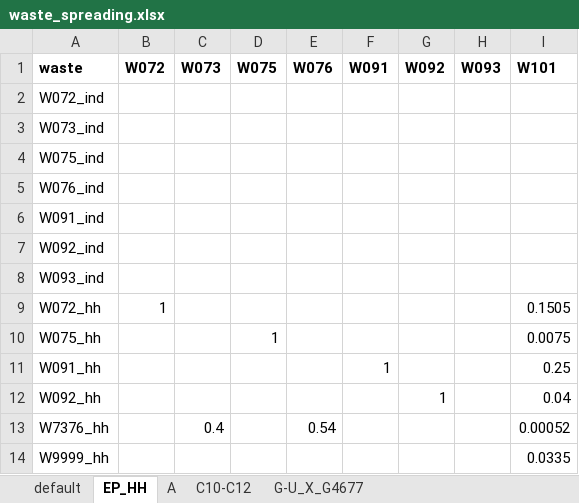
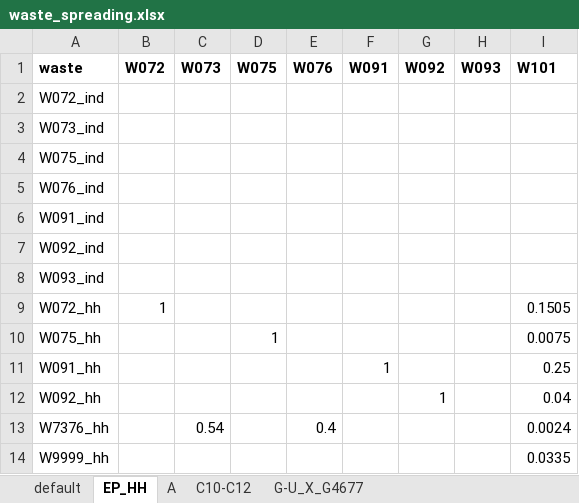
Before and after one commit to xapple/waste_flow, an Excel workbook: waste_flow/extra_data_xls/waste_spreading.xlsx, sheet EP_HH, drawn as a sheet; values as stored, in another font and other column widths than the file's, no borders; the diff names each change by its address in the sheet, - before the commit and + after, or states it on an @@ line.

```diff
--- a/waste_flow/extra_data_xls/waste_spreading.xlsx (sheet EP_HH)
+++ b/waste_flow/extra_data_xls/waste_spreading.xlsx (sheet EP_HH)
-C13 (W073): 0.4
+C13 (W073): 0.54
-E13 (W076): 0.54
+E13 (W076): 0.4
-I13 (W101): 0.00052
+I13 (W101): 0.0024
```
Also changed, not shown: sheet default, sheet A, sheet C10-C12, sheet G-U_X_G4677.
